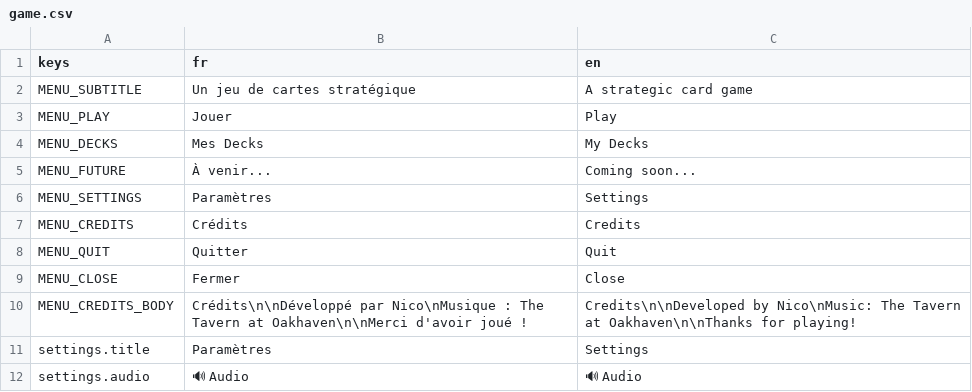
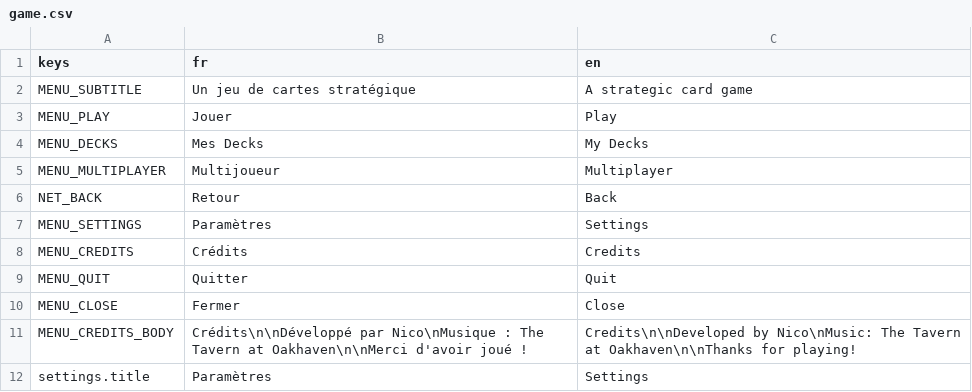
Before and after one commit to Nicolas82200/Wyrdane, a CSV file: translations/game.csv, drawn as a sheet; only a part is shown; the shorter side is filled out with more unchanged rows.

Commit message:
feat(menu): add Multiplayer button to main menu
Repurpose the placeholder FutureButton as a Multiplayer entry that opens
the network lobby (guarding on an active deck). Add a Back button to
NetLobby so it is not a dead-end in an exported build, and wire the
MENU_MULTIPLAYER / NET_BACK translation keys (FR/EN). Makes the
multiplayer reachable from an exported .exe without the editor.

```diff
--- a/translations/game.csv
+++ b/translations/game.csv
@@ -4,3 +4,4 @@ MENU_PLAY,"Jouer","Play"
 MENU_DECKS,"Mes Decks","My Decks"
-MENU_FUTURE,"À venir...","Coming soon..."
+MENU_MULTIPLAYER,"Multijoueur","Multiplayer"
+NET_BACK,"Retour","Back"
 MENU_SETTINGS,"Paramètres","Settings"
```
Also changed, not shown: 3 other files.
